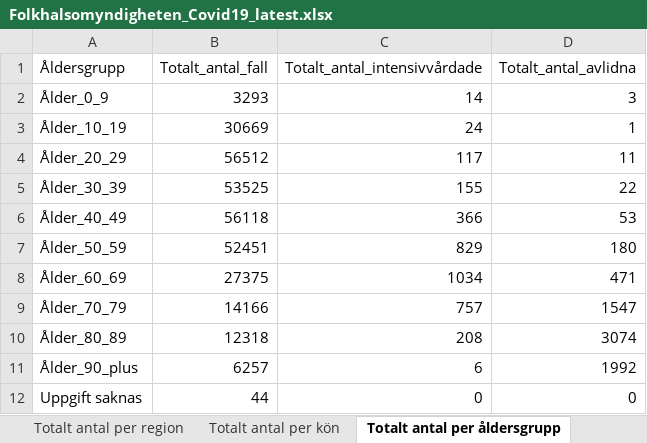
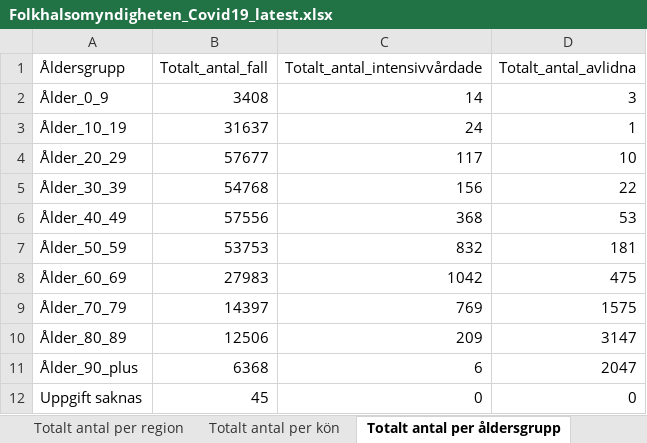
Before and after one commit to unilsson/covid19-FHM, an Excel workbook: data/Folkhalsomyndigheten_Covid19_latest.xlsx, sheet Totalt antal per åldersgrupp, drawn as a sheet; values as stored, in another font and other column widths than the file's, no borders; the diff names each change by its address in the sheet, - before the commit and + after, or states it on an @@ line.

```diff
--- a/data/Folkhalsomyndigheten_Covid19_latest.xlsx (sheet Totalt antal per åldersgrupp)
+++ b/data/Folkhalsomyndigheten_Covid19_latest.xlsx (sheet Totalt antal per åldersgrupp)
-B2 (Totalt_antal_fall): 3293
+B2 (Totalt_antal_fall): 3408
-B3 (Totalt_antal_fall): 30669
+B3 (Totalt_antal_fall): 31637
-B4 (Totalt_antal_fall): 56512
+B4 (Totalt_antal_fall): 57677
-D4 (Totalt_antal_avlidna): 11
+D4 (Totalt_antal_avlidna): 10
-B5 (Totalt_antal_fall): 53525
+B5 (Totalt_antal_fall): 54768
-C5 (Totalt_antal_intensivvårdade): 155
+C5 (Totalt_antal_intensivvårdade): 156
-B6 (Totalt_antal_fall): 56118
+B6 (Totalt_antal_fall): 57556
-C6 (Totalt_antal_intensivvårdade): 366
+C6 (Totalt_antal_intensivvårdade): 368
-B7 (Totalt_antal_fall): 52451
+B7 (Totalt_antal_fall): 53753
-C7 (Totalt_antal_intensivvårdade): 829
+C7 (Totalt_antal_intensivvårdade): 832
-D7 (Totalt_antal_avlidna): 180
+D7 (Totalt_antal_avlidna): 181
-B8 (Totalt_antal_fall): 27375
+B8 (Totalt_antal_fall): 27983
-C8 (Totalt_antal_intensivvårdade): 1034
+C8 (Totalt_antal_intensivvårdade): 1042
-D8 (Totalt_antal_avlidna): 471
+D8 (Totalt_antal_avlidna): 475
-B9 (Totalt_antal_fall): 14166
+B9 (Totalt_antal_fall): 14397
-C9 (Totalt_antal_intensivvårdade): 757
+C9 (Totalt_antal_intensivvårdade): 769
-D9 (Totalt_antal_avlidna): 1547
+D9 (Totalt_antal_avlidna): 1575
-B10 (Totalt_antal_fall): 12318
+B10 (Totalt_antal_fall): 12506
-C10 (Totalt_antal_intensivvårdade): 208
+C10 (Totalt_antal_intensivvårdade): 209
-D10 (Totalt_antal_avlidna): 3074
+D10 (Totalt_antal_avlidna): 3147
-B11 (Totalt_antal_fall): 6257
+B11 (Totalt_antal_fall): 6368
-D11 (Totalt_antal_avlidna): 1992
+D11 (Totalt_antal_avlidna): 2047
-B12 (Totalt_antal_fall): 44
+B12 (Totalt_antal_fall): 45
```
Also changed, not shown: sheet Antal per dag region, sheet Totalt antal per region, sheet Antal avlidna per dag, sheet Totalt antal per kön, sheet Antal intensivvårdade per dag, other sheet tabs.
